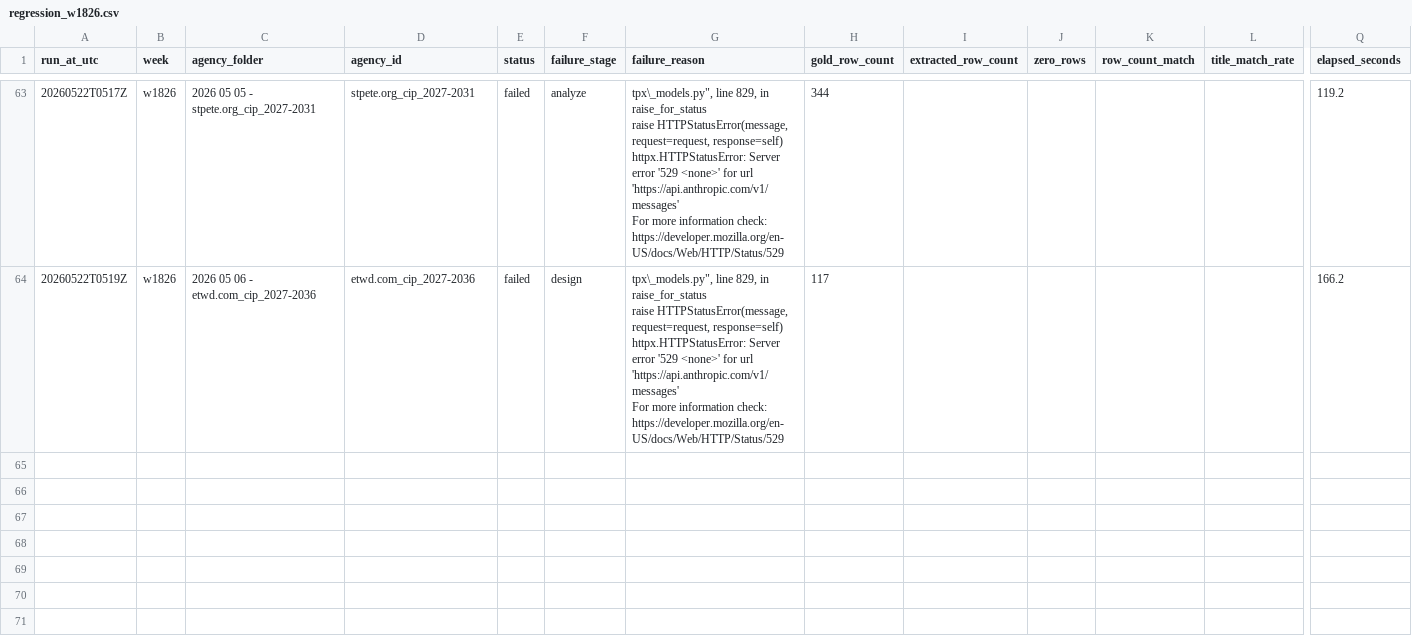
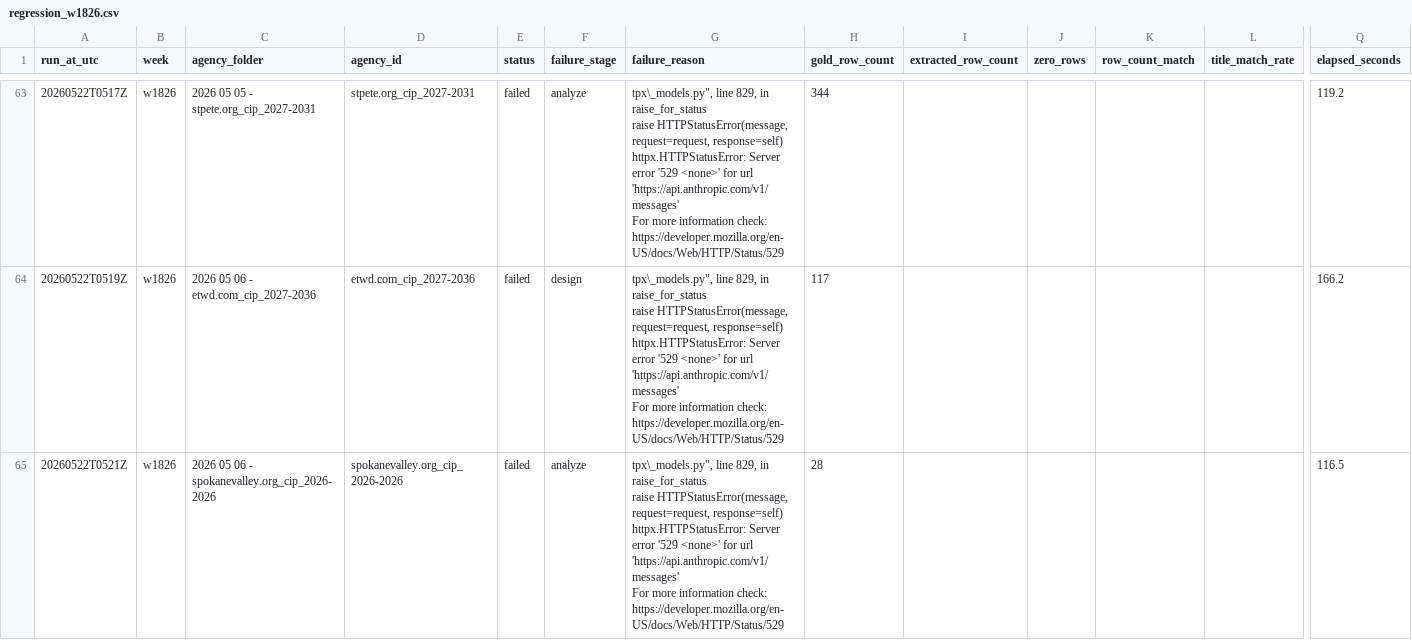
Before and after one commit to firmographs/colab-cip-extract, a CSV file: regression_results/regression_w1826.csv, drawn as a sheet; only a part is shown, gaps mark what is left out; rows hold the shown columns only; ↵ is a line break in a cell; the diff names each change by its address in the sheet, - before the commit and + after, or states it on an @@ line.

Commit message:
regression: w1826/spokanevalley.org_cip_2026-2026 — failed (64/65)

```diff
--- a/regression_results/regression_w1826.csv
+++ b/regression_results/regression_w1826.csv
+row 65: 20260522T0521Z | w1826 | 2026 05 06 - spokanevalley.org_cip_2026-2026 | spokanevalley.org_cip_2026-2026 | failed | analyze | tpx\_models.py", line 829, in raise_for_status ↵ raise HTTPStatusError(message, request=request, response=self) ↵ httpx.HTTPStatusError: Server error '529 <none>' for url 'https://api.anthropic.com/v1/messages' ↵ For more information check: https://developer.mozilla.org/en-US/docs/Web/HTTP/Status/529 | 28 |  |  |  |  | 116.5
```
